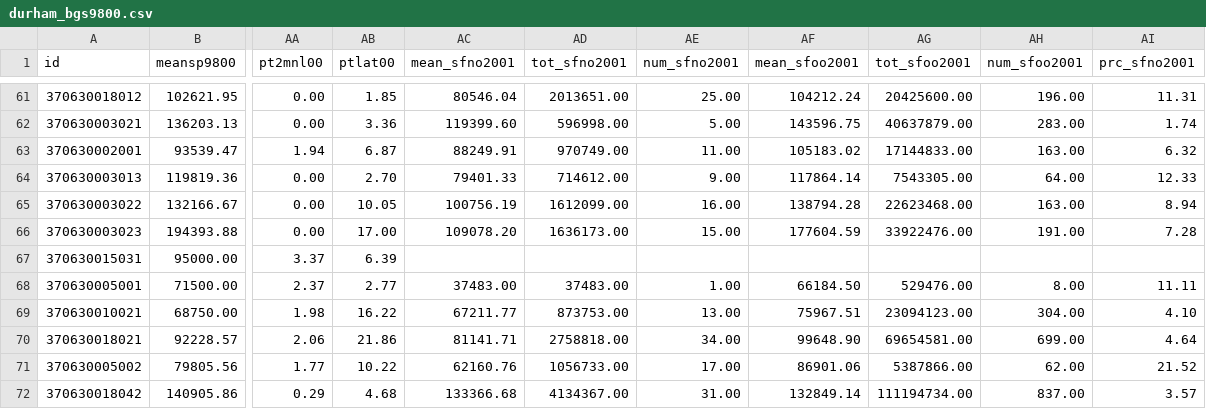
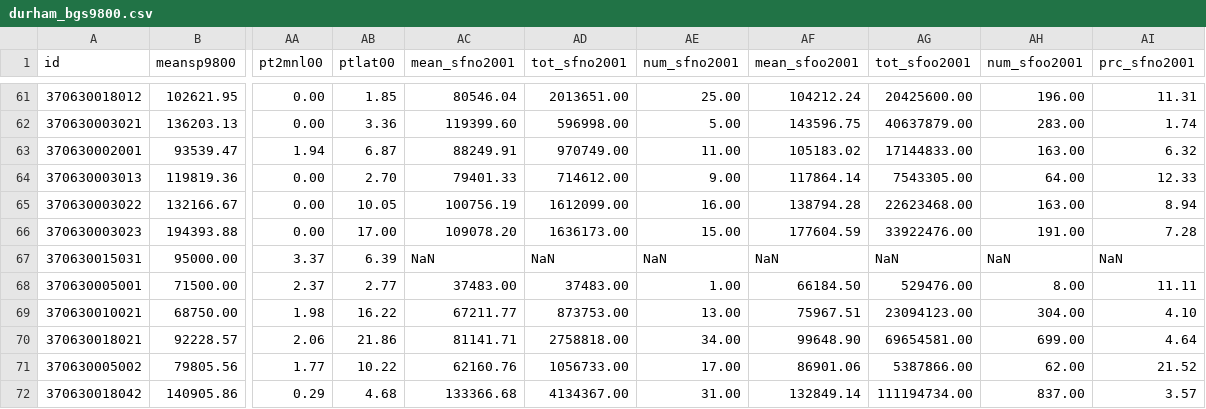
Before and after one commit to codefordurham/datahub-dw, a CSV file: affordablehousing_data/durham_bgs9800.csv, drawn as a sheet; only a part is shown, gaps mark what is left out; the diff covers the shown part only; the diff names each change by its address in the sheet, - before the commit and + after, or states it on an @@ line.

```diff
--- a/affordablehousing_data/durham_bgs9800.csv
+++ b/affordablehousing_data/durham_bgs9800.csv
-AC67 (mean_sfno2001): (empty)
+AC67 (mean_sfno2001): NaN
-AD67 (tot_sfno2001): (empty)
+AD67 (tot_sfno2001): NaN
-AE67 (num_sfno2001): (empty)
+AE67 (num_sfno2001): NaN
-AF67 (mean_sfoo2001): (empty)
+AF67 (mean_sfoo2001): NaN
-AG67 (tot_sfoo2001): (empty)
+AG67 (tot_sfoo2001): NaN
-AH67 (num_sfoo2001): (empty)
+AH67 (num_sfoo2001): NaN
-AI67 (prc_sfno2001): (empty)
+AI67 (prc_sfno2001): NaN
```
Also changed, not shown: 75 edited cells elsewhere in this file, affordablehousing_data/durham_bgs1318.csv, 7 other files.
